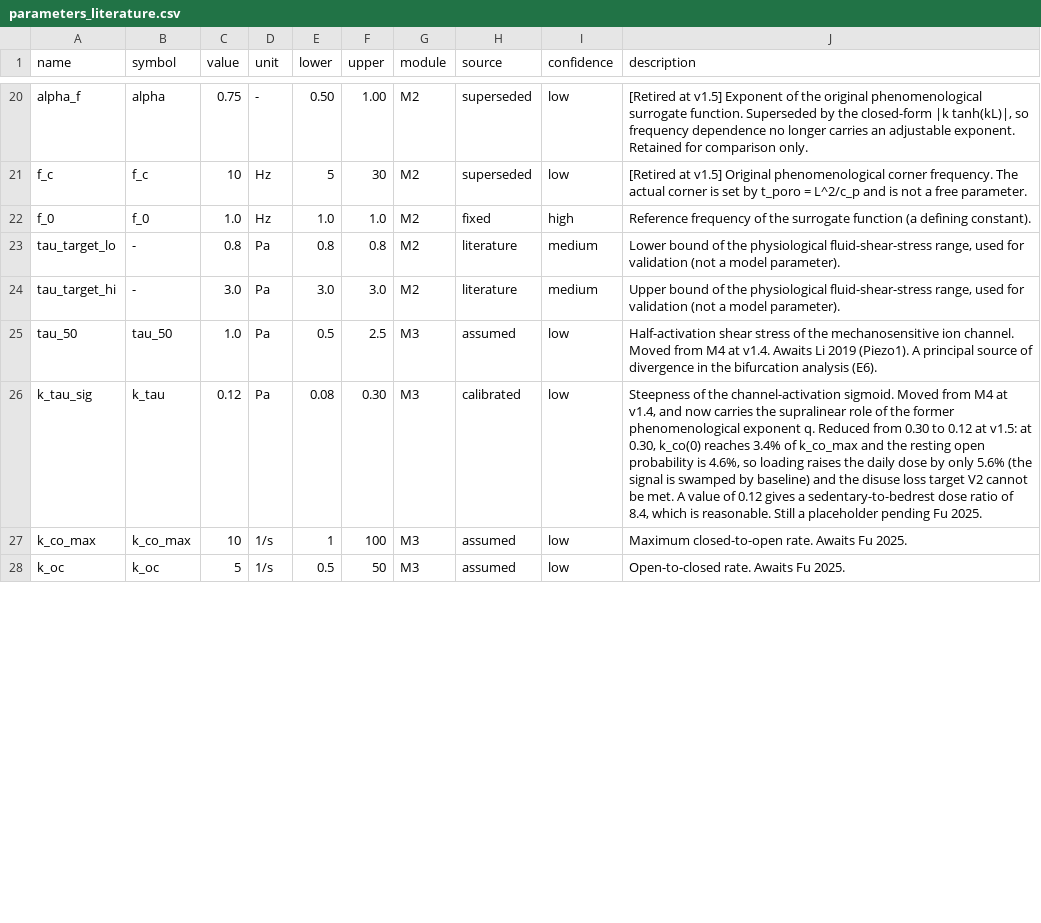
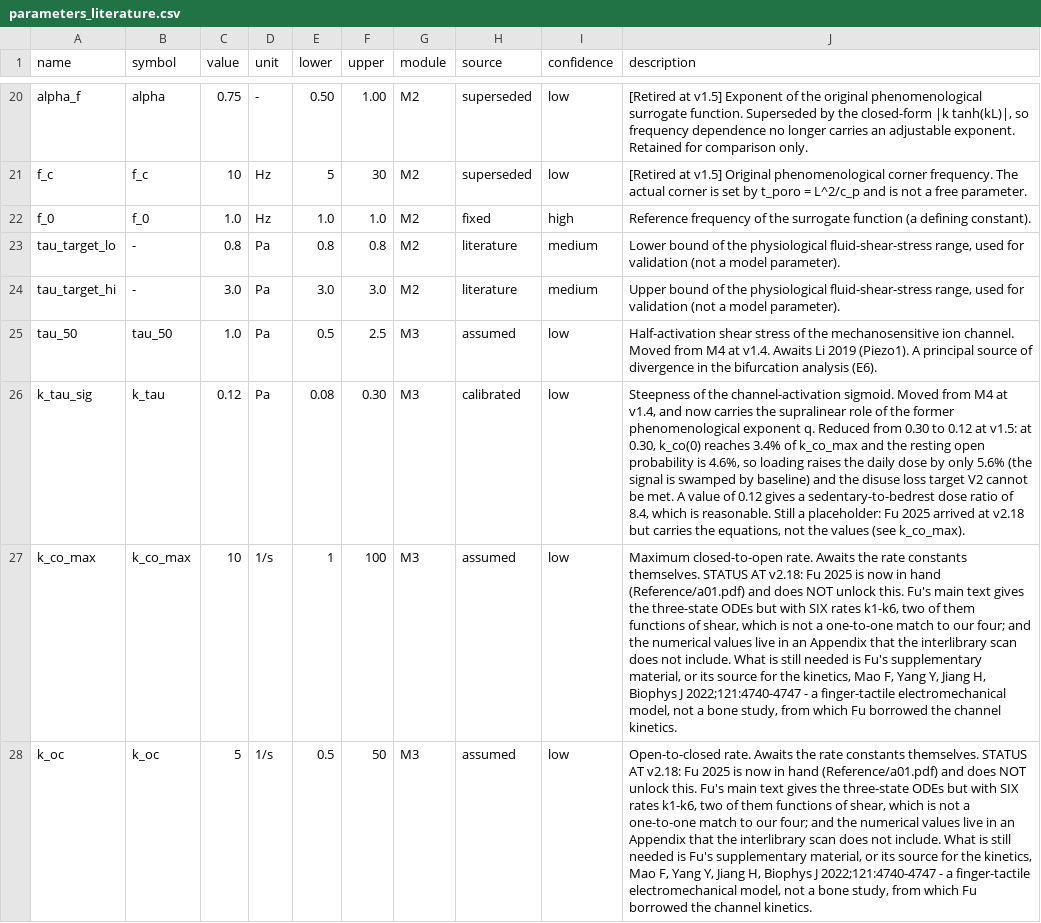
Before and after one commit to myhsieh1002/bone-mechanostat, a CSV file: data/parameters_literature.csv, drawn as a sheet; only a part is shown, gaps mark what is left out; the diff covers the shown part only; the diff names each change by its address in the sheet, - before the commit and + after, or states it on an @@ line.

```diff
--- a/data/parameters_literature.csv
+++ b/data/parameters_literature.csv
-J26 (description): …Still a placeholder pending Fu 2025.
+J26 (description): …Still a placeholder: Fu 2025 arrived at v2.18 but carries the equations, not the values (see k_co_max).
-J27 (description): …rate. Awaits Fu 2025.
+J27 (description): …rate. Awaits the rate constants themselves. STATUS AT v2.18: Fu 2025 is now in hand (Reference/a01.pdf) and does NOT unlock this. Fu's main text gives the three-state ODEs but with SIX rates k1-k6, two of them functions of shear, which is not a one-to-one match to our four; and the numerical values live in an Appendix that the interlibrary scan does not include. What is still needed is Fu's supplementary material, or its source for the kinetics, Mao F, Yang Y, Jiang H, Biophys J 2022;121:4740-4747 - a finger-tactile electromechanical model, not a bone study, from which Fu borrowed the channel kinetics.
-J28 (description): …rate. Awaits Fu 2025.
+J28 (description): …rate. Awaits the rate constants themselves. STATUS AT v2.18: Fu 2025 is now in hand (Reference/a01.pdf) and does NOT unlock this. Fu's main text gives the three-state ODEs but with SIX rates k1-k6, two of them functions of shear, which is not a one-to-one match to our four; and the numerical values live in an Appendix that the interlibrary scan does not include. What is still needed is Fu's supplementary material, or its source for the kinetics, Mao F, Yang Y, Jiang H, Biophys J 2022;121:4740-4747 - a finger-tactile electromechanical model, not a bone study, from which Fu borrowed the channel kinetics.
```
Also changed, not shown: 3 edited cells elsewhere in this file, 1 other file.
